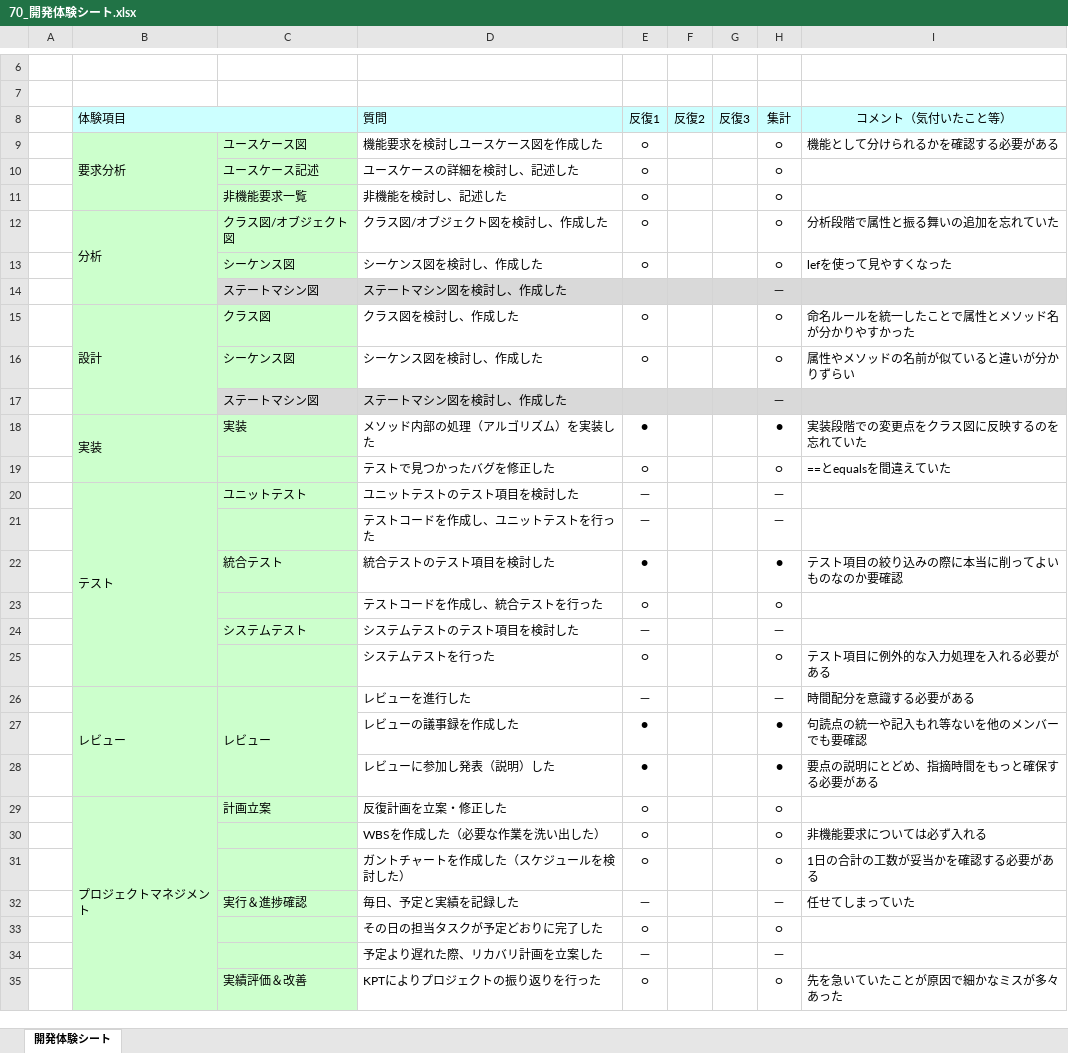
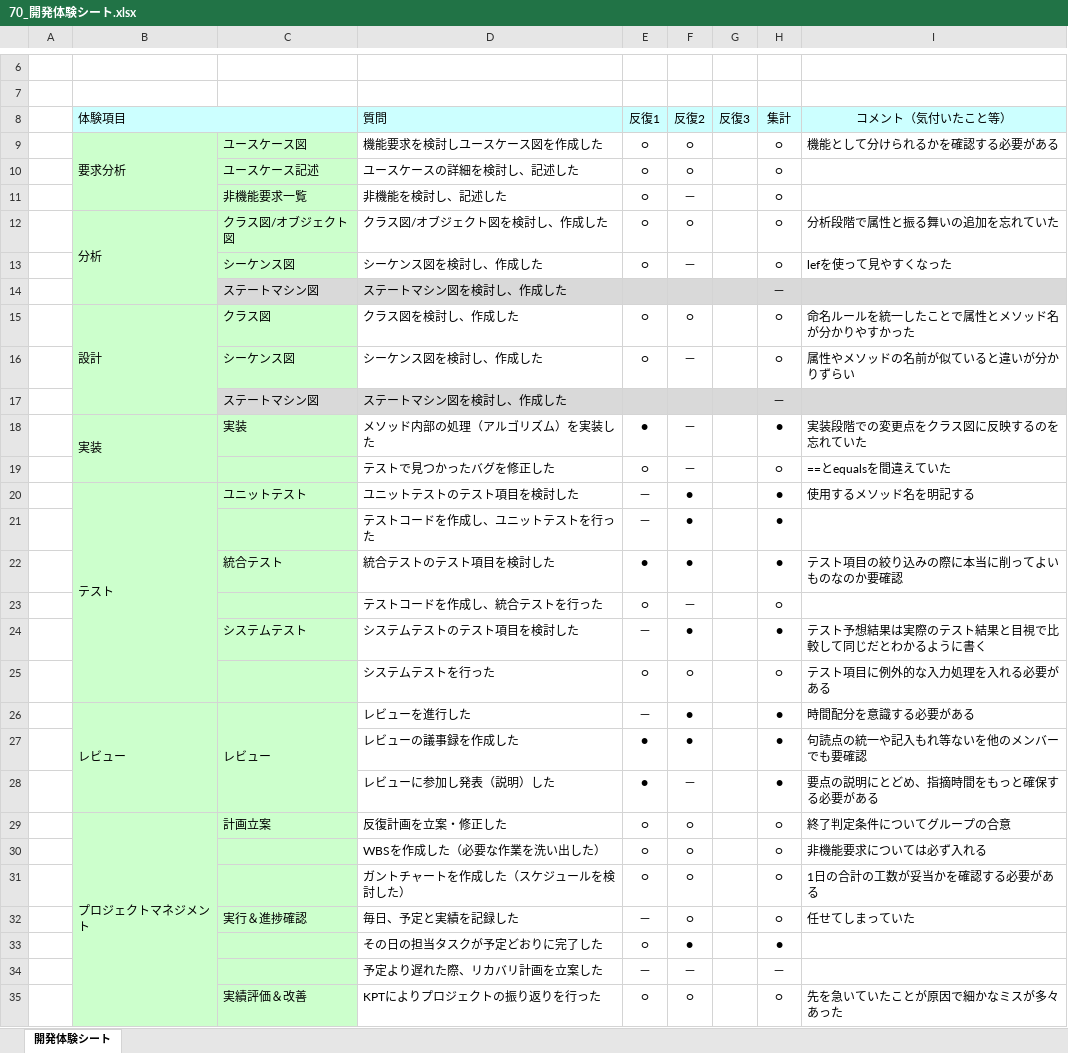
Before and after one commit to 2020011/miniProject, an Excel workbook: 07_振り返り/70_開発体験シート.xlsx, sheet 開発体験シート, drawn as a sheet; only a part is shown, gaps mark what is left out; values as stored, in another font and other column widths than the file's, no borders; charts and pictures not drawn; the diff covers the shown part only; the diff names each change by its address in the sheet, - before the commit and + after, or states it on an @@ line.

```diff
--- a/07_振り返り/70_開発体験シート.xlsx (sheet 開発体験シート)
+++ b/07_振り返り/70_開発体験シート.xlsx (sheet 開発体験シート)
-F9:F10 (反復2): (empty)
+F9:F10 (反復2): ○
-F11 (反復2): (empty)
+F11 (反復2): －
-F12 (反復2): (empty)
+F12 (反復2): ○
-F13 (反復2): (empty)
+F13 (反復2): －
-F15 (反復2): (empty)
+F15 (反復2): ○
-F16 (反復2): (empty)
+F16 (反復2): －
-F18:F19 (反復2): (empty)
+F18:F19 (反復2): －
-F20:F22 (反復2): (empty)
+F20:F22 (反復2): ●
-H20:H21 (集計): －
+H20:H21 (集計): ●
-I20 (コメント（気付いたこと等）): (empty)
+I20 (コメント（気付いたこと等）): 使用するメソッド名を明記する
-F23 (反復2): (empty)
+F23 (反復2): －
-F24 (反復2): (empty)
+F24 (反復2): ●
-H24 (集計): －
+H24 (集計): ●
-I24 (コメント（気付いたこと等）): (empty)
+I24 (コメント（気付いたこと等）): テスト予想結果は実際のテスト結果と目視で比較して同じだとわかるように書く
-F25 (反復2): (empty)
+F25 (反復2): ○
-F26:F27 (反復2): (empty)
+F26:F27 (反復2): ●
-H26 (集計): －
+H26 (集計): ●
-F28 (反復2): (empty)
+F28 (反復2): －
-F29:F32 (反復2): (empty)
+F29:F32 (反復2): ○
-I29 (コメント（気付いたこと等）): (empty)
+I29 (コメント（気付いたこと等）): 終了判定条件についてグループの合意
-H32 (集計): －
+H32 (集計): ○
-F33 (反復2): (empty)
+F33 (反復2): ●
-H33 (集計): ○
+H33 (集計): ●
-F34 (反復2): (empty)
+F34 (反復2): －
-F35 (反復2): (empty)
+F35 (反復2): ○
```
Also changed, not shown: 2 edited cells elsewhere in this sheet, 07_振り返り/メトリクス評価.xlsx.
